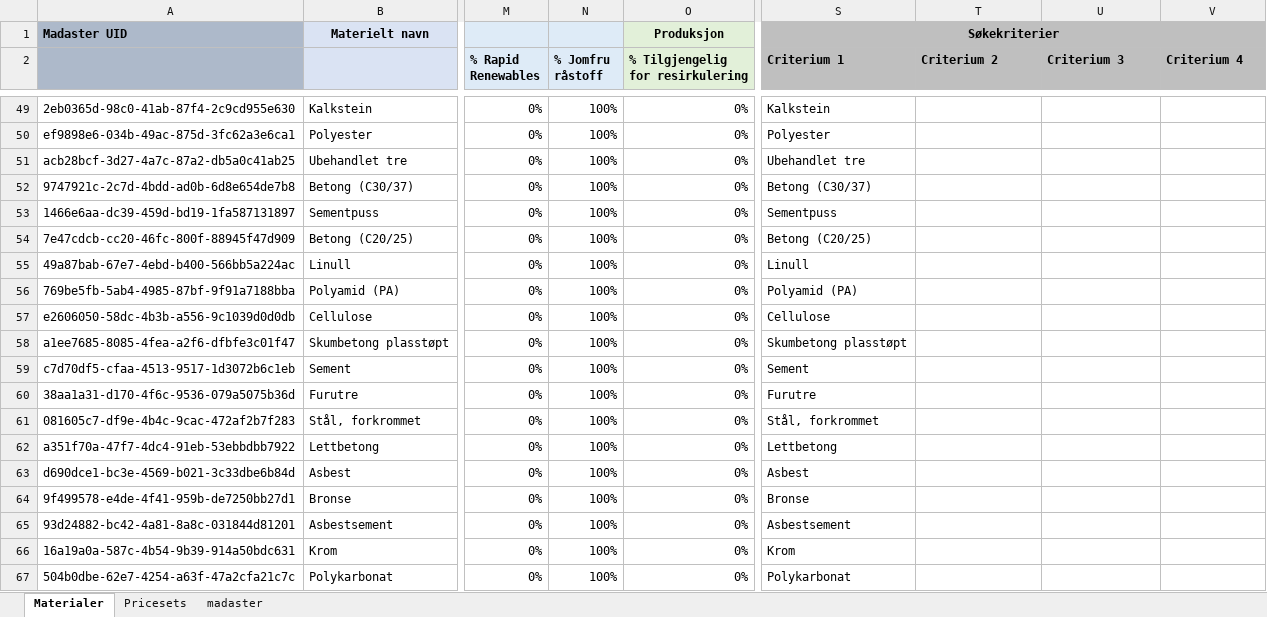
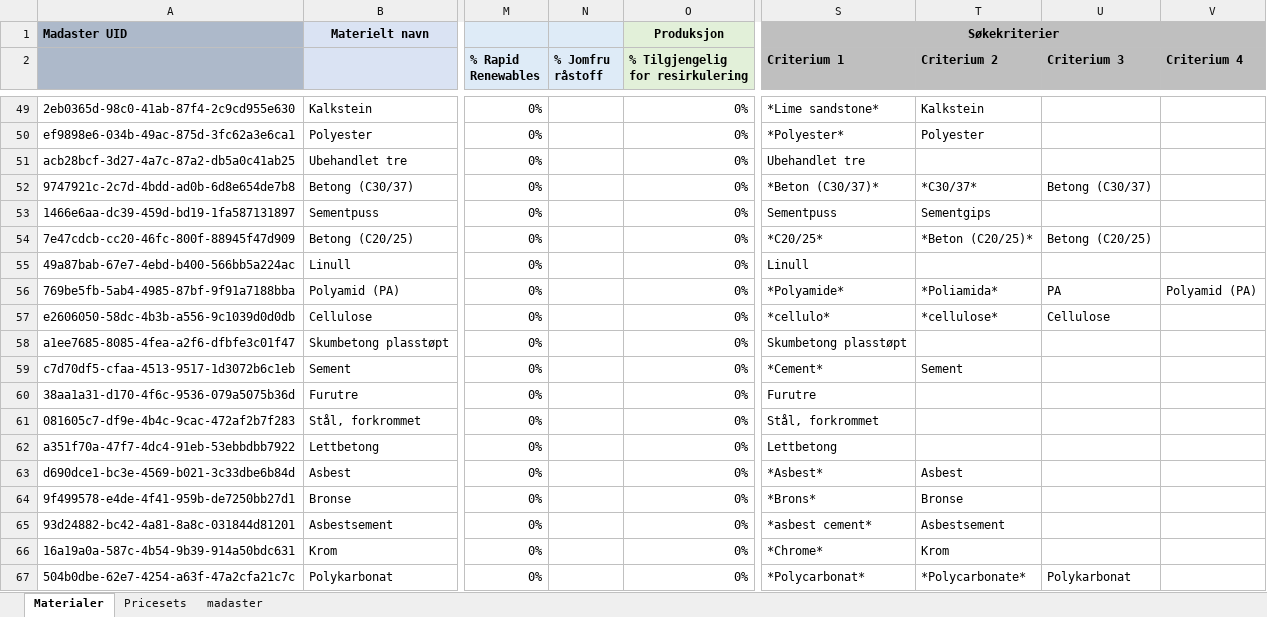
Before and after one commit to madaster/madaster.github.io, an Excel workbook: files/no/Madaster Materials.xlsx, sheet Materialer, drawn as a sheet; only a part is shown, gaps mark what is left out; values as stored, in another font and other column widths than the file's, no borders; the diff covers the shown part only; the diff names each change by its address in the sheet, - before the commit and + after, or states it on an @@ line.

```diff
--- a/files/no/Madaster Materials.xlsx (sheet Materialer)
+++ b/files/no/Madaster Materials.xlsx (sheet Materialer)
-N49:N67 (% Jomfru råstoff): 100%
+N49:N67 (% Jomfru råstoff): (empty)
-S49 (Criterium 1): Kalkstein
+S49 (Criterium 1): *Lime sandstone*
-T49 (Criterium 2): (empty)
+T49 (Criterium 2): Kalkstein
-S50 (Criterium 1): Polyester
+S50 (Criterium 1): *Polyester*
-T50 (Criterium 2): (empty)
+T50 (Criterium 2): Polyester
-S52 (Criterium 1): Betong (C30/37)
+S52 (Criterium 1): *Beton (C30/37)*
-T52 (Criterium 2): (empty)
+T52 (Criterium 2): *C30/37*
-U52 (Criterium 3): (empty)
+U52 (Criterium 3): Betong (C30/37)
-T53 (Criterium 2): (empty)
+T53 (Criterium 2): Sementgips
-S54 (Criterium 1): Betong (C20/25)
+S54 (Criterium 1): *C20/25*
-T54 (Criterium 2): (empty)
+T54 (Criterium 2): *Beton (C20/25)*
-U54 (Criterium 3): (empty)
+U54 (Criterium 3): Betong (C20/25)
-S56 (Criterium 1): Polyamid (PA)
+S56 (Criterium 1): *Polyamide*
-T56 (Criterium 2): (empty)
+T56 (Criterium 2): *Poliamida*
-U56 (Criterium 3): (empty)
+U56 (Criterium 3): PA
-V56 (Criterium 4): (empty)
+V56 (Criterium 4): Polyamid (PA)
-S57 (Criterium 1): Cellulose
+S57 (Criterium 1): *cellulo*
-T57 (Criterium 2): (empty)
+T57 (Criterium 2): *cellulose*
-U57 (Criterium 3): (empty)
+U57 (Criterium 3): Cellulose
-S59 (Criterium 1): Sement
+S59 (Criterium 1): *Cement*
-T59 (Criterium 2): (empty)
+T59 (Criterium 2): Sement
-S63 (Criterium 1): Asbest
+S63 (Criterium 1): *Asbest*
-T63 (Criterium 2): (empty)
+T63 (Criterium 2): Asbest
-S64 (Criterium 1): Bronse
+S64 (Criterium 1): *Brons*
-T64 (Criterium 2): (empty)
+T64 (Criterium 2): Bronse
-S65 (Criterium 1): Asbestsement
+S65 (Criterium 1): *asbest cement*
-T65 (Criterium 2): (empty)
+T65 (Criterium 2): Asbestsement
-S66 (Criterium 1): Krom
+S66 (Criterium 1): *Chrome*
-T66 (Criterium 2): (empty)
+T66 (Criterium 2): Krom
-S67 (Criterium 1): Polykarbonat
+S67 (Criterium 1): *Polycarbonat*
-T67 (Criterium 2): (empty)
+T67 (Criterium 2): *Polycarbonate*
-U67 (Criterium 3): (empty)
+U67 (Criterium 3): Polykarbonat
```
Also changed, not shown: 419 edited cells elsewhere in this sheet.
